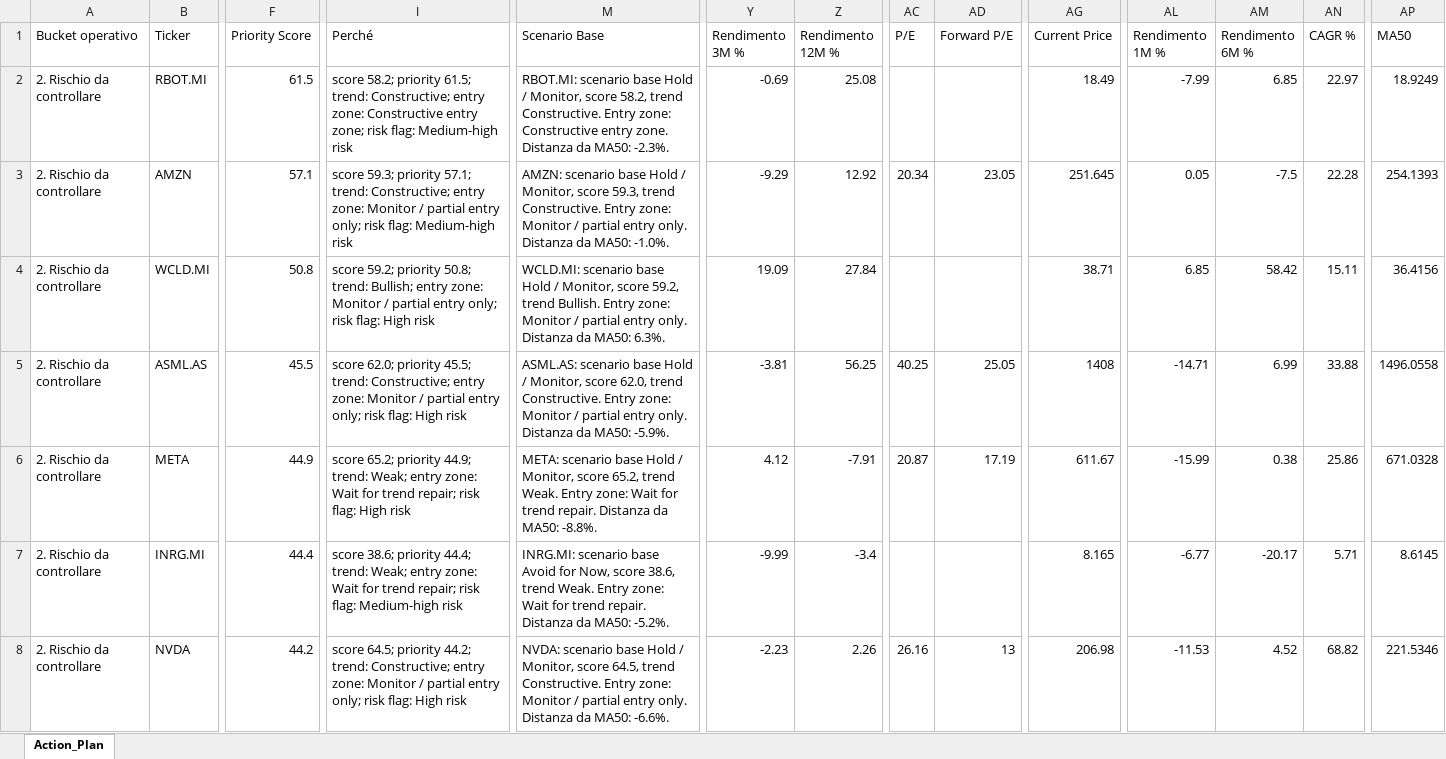
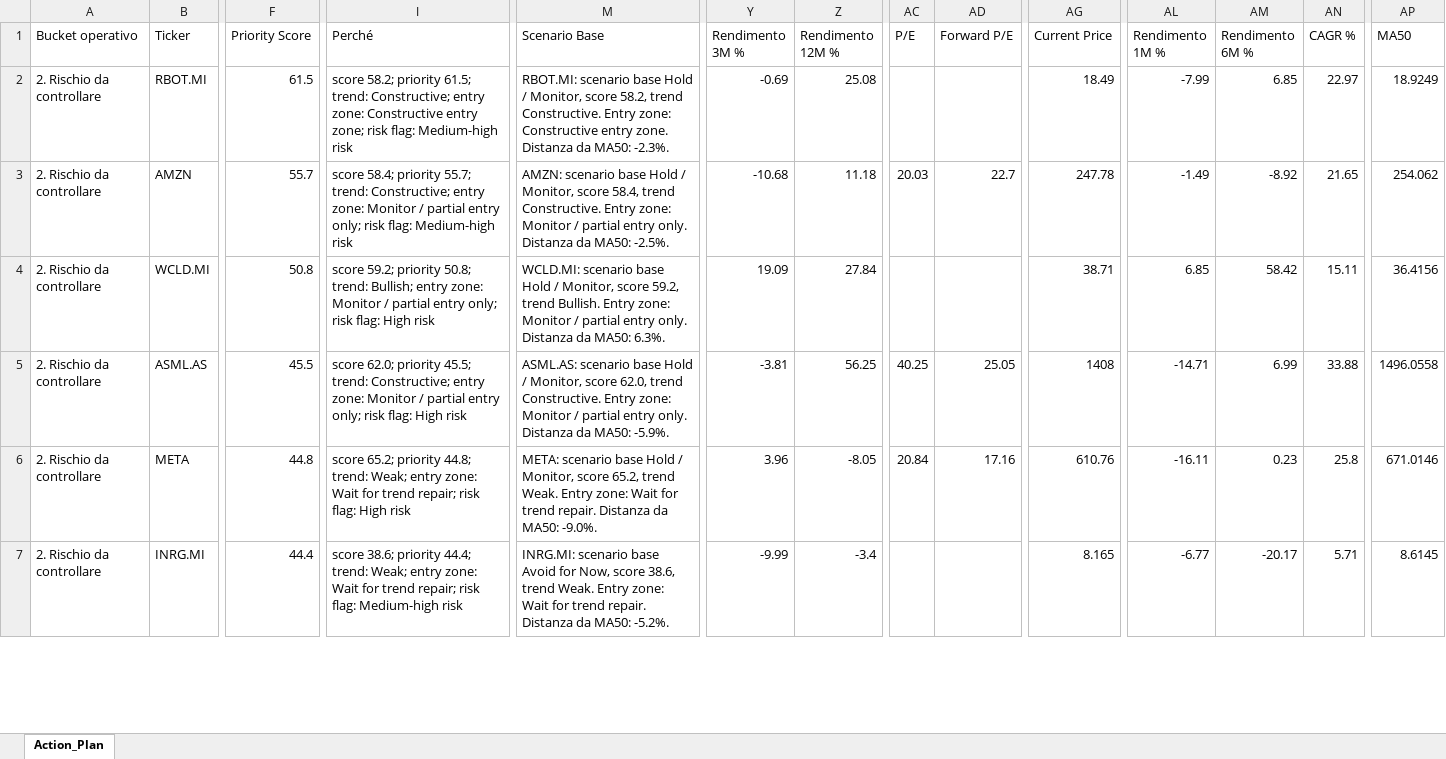
Before and after one commit to mirkomazzacuva/etf-intelligence-agent, an Excel workbook: AlphaForge_Action_Plan.xlsx, sheet Action_Plan, drawn as a sheet; only a part is shown, gaps mark what is left out; values as stored, in another font and other column widths than the file's, no borders; removed rows and columns are numbered as before the commit, all else as after; rows hold the shown columns only; the diff covers the shown part only; the diff names each change by its address in the sheet, - before the commit and + after, or states it on an @@ line.

```diff
--- a/AlphaForge_Action_Plan.xlsx (sheet Action_Plan)
+++ b/AlphaForge_Action_Plan.xlsx (sheet Action_Plan)
-F3 (Priority Score): 57.1
+F3 (Priority Score): 55.7
-I3 (Perché): score 59.3; priority 57.1; trend: Constructive;…
+I3 (Perché): score 58.4; priority 55.7; trend: Constructive;…
-M3 (Scenario Base): …Monitor, score 59.3, trend Constructive. Entry zone: Monitor / partial entry only. Distanza da MA50: -1.0%.
+M3 (Scenario Base): …Monitor, score 58.4, trend Constructive. Entry zone: Monitor / partial entry only. Distanza da MA50: -2.5%.
-Y3 (Rendimento 3M %): -9.29
+Y3 (Rendimento 3M %): -10.68
-Z3 (Rendimento 12M %): 12.92
+Z3 (Rendimento 12M %): 11.18
-AC3 (P/E): 20.34
+AC3 (P/E): 20.03
-AD3 (Forward P/E): 23.05
+AD3 (Forward P/E): 22.7
-AG3 (Current Price): 251.645
+AG3 (Current Price): 247.78
-AL3 (Rendimento 1M %): 0.05
+AL3 (Rendimento 1M %): -1.49
-AM3 (Rendimento 6M %): -7.5
+AM3 (Rendimento 6M %): -8.92
-AN3 (CAGR %): 22.28
+AN3 (CAGR %): 21.65
-AP3 (MA50): 254.1393
+AP3 (MA50): 254.062
-F6 (Priority Score): 44.9
+F6 (Priority Score): 44.8
-I6 (Perché): …65.2; priority 44.9; trend: Weak;…
+I6 (Perché): …65.2; priority 44.8; trend: Weak;…
-M6 (Scenario Base): …da MA50: -8.8%.
+M6 (Scenario Base): …da MA50: -9.0%.
-Y6 (Rendimento 3M %): 4.12
+Y6 (Rendimento 3M %): 3.96
-Z6 (Rendimento 12M %): -7.91
+Z6 (Rendimento 12M %): -8.05
-AC6 (P/E): 20.87
+AC6 (P/E): 20.84
-AD6 (Forward P/E): 17.19
+AD6 (Forward P/E): 17.16
-AG6 (Current Price): 611.67
+AG6 (Current Price): 610.76
-AL6 (Rendimento 1M %): -15.99
+AL6 (Rendimento 1M %): -16.11
-AM6 (Rendimento 6M %): 0.38
+AM6 (Rendimento 6M %): 0.23
-AN6 (CAGR %): 25.86
+AN6 (CAGR %): 25.8
-AP6 (MA50): 671.0328
+AP6 (MA50): 671.0146
-row 8: 2. Rischio da controllare | NVDA | 44.2 | score 64.5; priority 44.2; trend: Constructive; entry zone: Monitor / partial entry only; risk flag: High risk | NVDA: scenario base Hold / Monitor, score 64.5, trend Constructive. Entry zone: Monitor / partial entry only. Distanza da MA50: -6.6%. | -2.23 | 2.26 | 26.16 | 13 | 206.98 | -11.53 | 4.52 | 68.82 | 221.5346
```
Also changed, not shown: 2 added rows, 1 removed row and 118 edited cells elsewhere in this sheet, AlphaForge_Fund_Price_History.xlsx, AlphaForge_Insights.xlsx, 28 other files.
